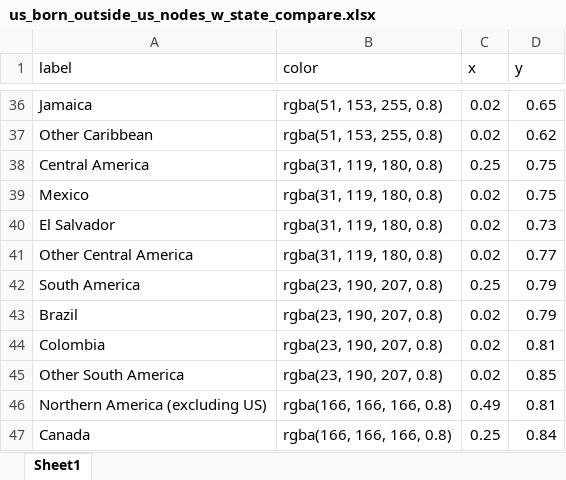
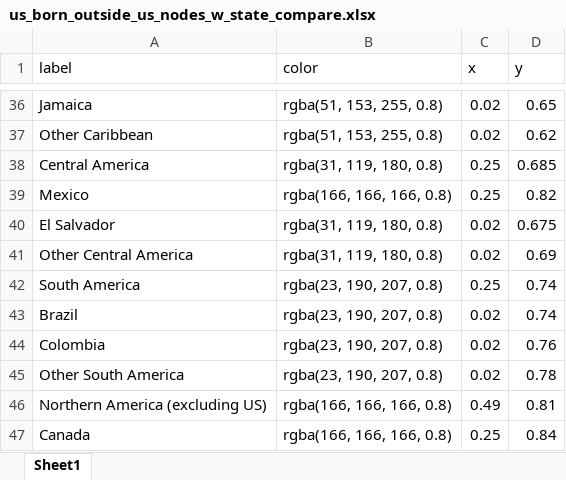
Before and after one commit to bryancrigger/practice_repo, an Excel workbook: us_born_outside_us_nodes_w_state_compare.xlsx, sheet Sheet1, drawn as a sheet; only a part is shown, gaps mark what is left out; values as stored, in another font and other column widths than the file's, no borders; the diff names each change by its address in the sheet, - before the commit and + after, or states it on an @@ line.

```diff
--- a/us_born_outside_us_nodes_w_state_compare.xlsx (sheet Sheet1)
+++ b/us_born_outside_us_nodes_w_state_compare.xlsx (sheet Sheet1)
-D38 (y): 0.75
+D38 (y): 0.685
-B39 (color): rgba(31, 119, 180, 0.8)
+B39 (color): rgba(166, 166, 166, 0.8)
-C39 (x): 0.02
+C39 (x): 0.25
-D39 (y): 0.75
+D39 (y): 0.82
-D40 (y): 0.73
+D40 (y): 0.675
-D41 (y): 0.77
+D41 (y): 0.69
-D42:D43 (y): 0.79
+D42:D43 (y): 0.74
-D44 (y): 0.81
+D44 (y): 0.76
-D45 (y): 0.85
+D45 (y): 0.78
```
Also changed, not shown: us_born_outside_us_links_w_state_compare.xlsx, 1 other file.
